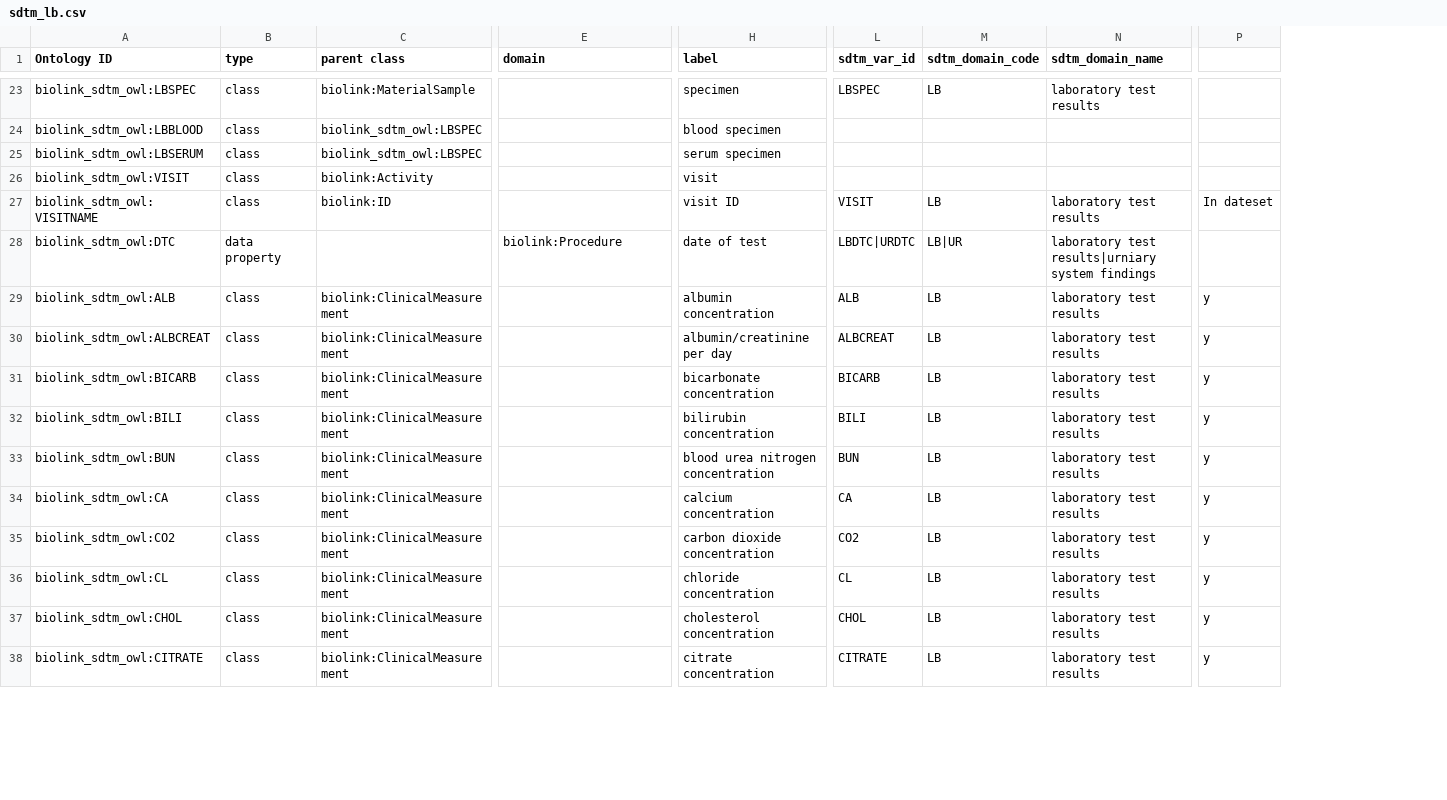
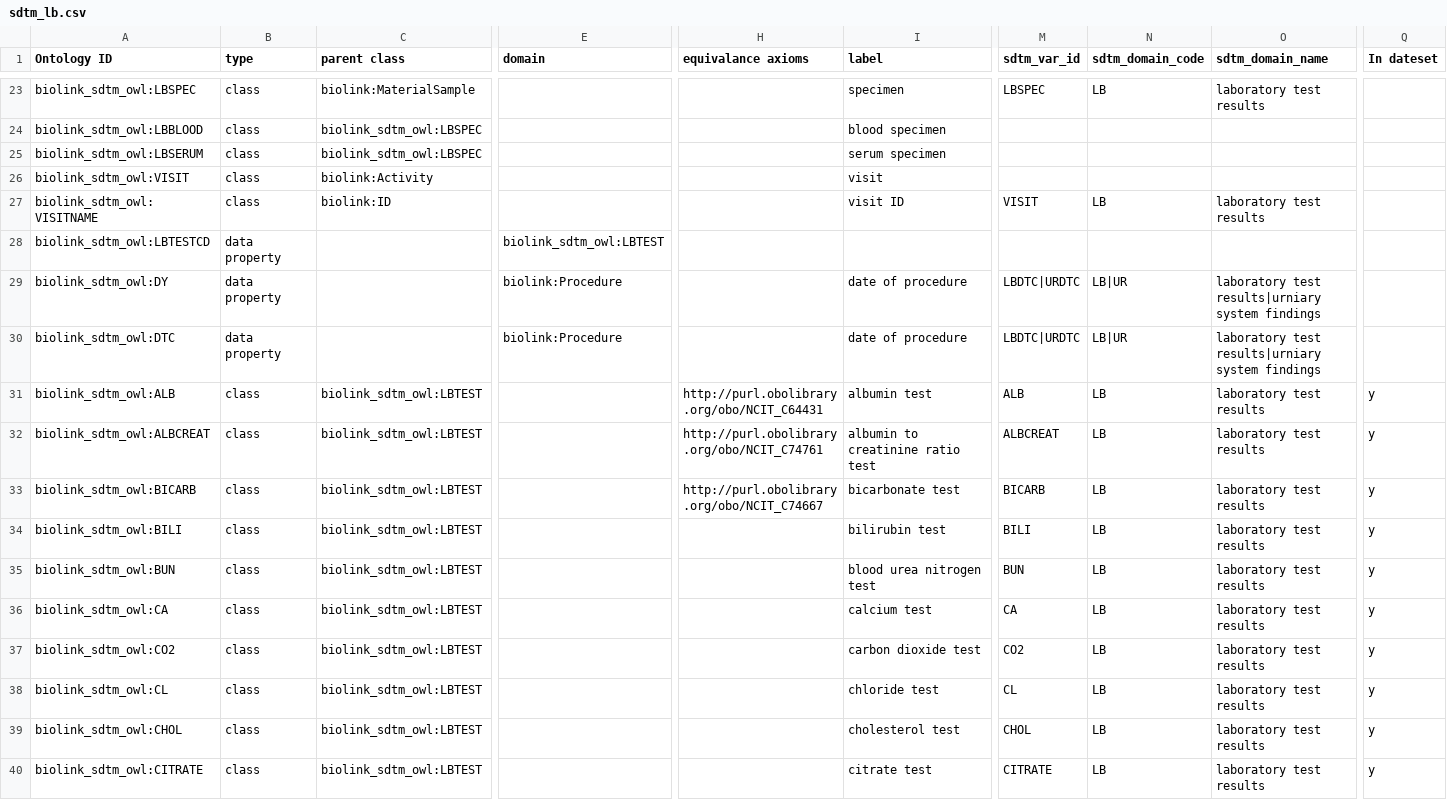
Before and after one commit to criticalpathinstitute/biolink_sdtm_owl, a CSV file: src/modules/sdtm_lb.csv, drawn as a sheet; only a part is shown, gaps mark what is left out; addresses are those after the commit; rows hold the shown columns only; the diff covers the shown part only; the diff names each change by its address in the sheet, - before the commit and + after, or states it on an @@ line.

```diff
--- a/src/modules/sdtm_lb.csv
+++ b/src/modules/sdtm_lb.csv
+column H (equivalance axioms), rows 31-33: http://purl.obolibrary.org/obo/NCIT_C64431 | http://purl.obolibrary.org/obo/NCIT_C74761 | http://purl.obolibrary.org/obo/NCIT_C74667
-Q1: (empty)
+Q1: In dateset
-Q27 (In dateset): In dateset
+Q27 (In dateset): (empty)
+row 28: biolink_sdtm_owl:LBTESTCD | data property |  | biolink_sdtm_owl:LBTEST
+row 29: biolink_sdtm_owl:DY | data property |  | biolink:Procedure |  | date of procedure | LBDTC|URDTC | LB|UR | laboratory test results|urniary system findings
-I30 (label): date of test
+I30 (label): date of procedure
-C31:C40 (parent class): biolink:ClinicalMeasurement
+C31:C40 (parent class): biolink_sdtm_owl:LBTEST
-I31 (label): albumin concentration
+I31 (label): albumin test
-I32 (label): albumin/creatinine per day
+I32 (label): albumin to creatinine ratio test
-I33 (label): bicarbonate concentration
+I33 (label): bicarbonate test
-I34 (label): bilirubin concentration
+I34 (label): bilirubin test
-I35 (label): blood urea nitrogen concentration
+I35 (label): blood urea nitrogen test
-I36 (label): calcium concentration
+I36 (label): calcium test
-I37 (label): carbon dioxide concentration
+I37 (label): carbon dioxide test
-I38 (label): chloride concentration
+I38 (label): chloride test
-I39 (label): cholesterol concentration
+I39 (label): cholesterol test
-I40 (label): citrate concentration
+I40 (label): citrate test
```
Also changed, not shown: 3 removed rows and 49 edited cells elsewhere in this file, src/modules/sdtm_ur.csv.
